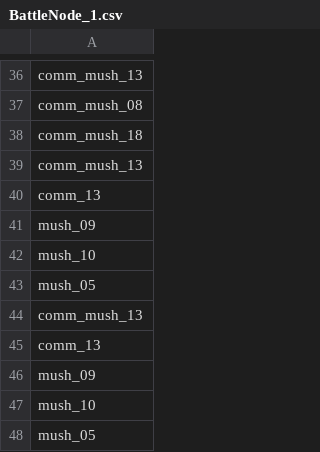
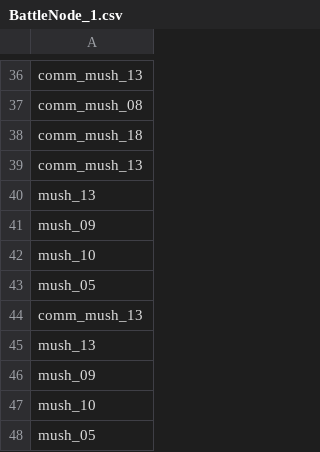
Before and after one commit to Archer-du/OuterStray, a CSV file: Assets/Config/DeckConfigs/BattleNode_1.csv, drawn as a sheet; only a part is shown, gaps mark what is left out.

```diff
--- a/Assets/Config/DeckConfigs/BattleNode_1.csv
+++ b/Assets/Config/DeckConfigs/BattleNode_1.csv
@@ -39,3 +39,3 @@ comm_mush_18
 comm_mush_13
-comm_13
+mush_13
 mush_09
@@ -44,3 +44,3 @@ mush_05
 comm_mush_13
-comm_13
+mush_13
 mush_09
```
Also changed, not shown: Assets/Config/Pool.csv, 56 other files.
